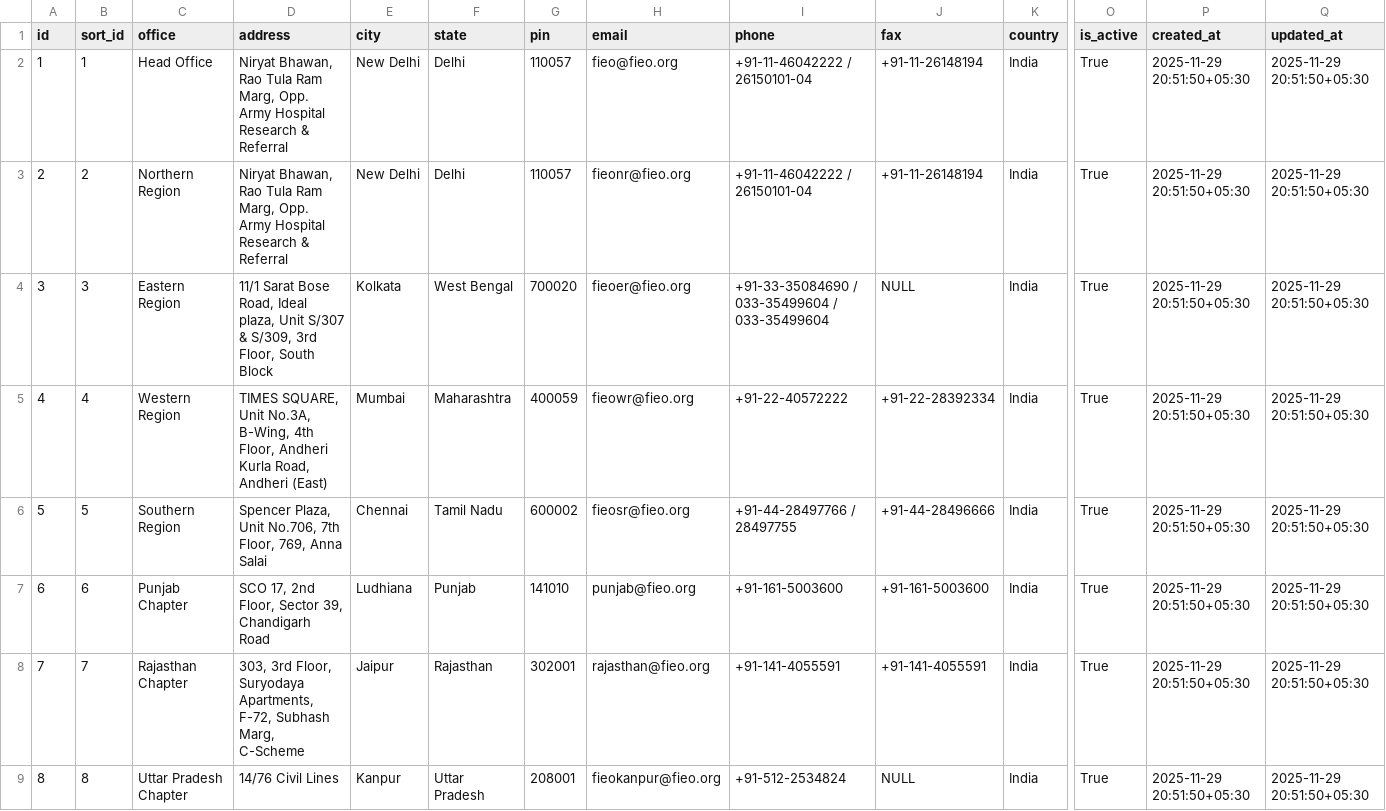
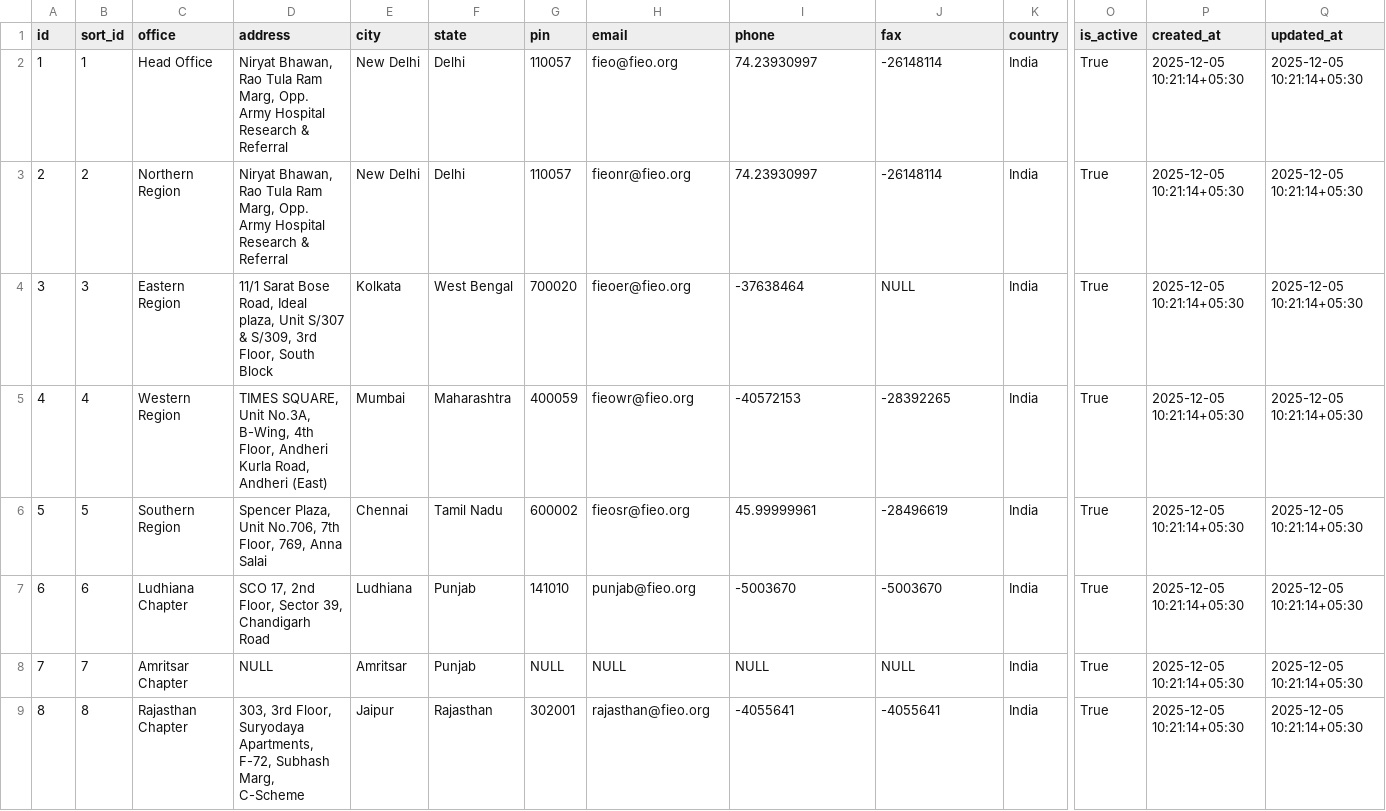
Before and after one commit to awsfieo/fieo.dev, a CSV file: database/seeders/data/DB/offices.csv, drawn as a sheet; only a part is shown, gaps mark what is left out; the diff covers the shown part only; the diff names each change by its address in the sheet, - before the commit and + after, or states it on an @@ line.

```diff
--- a/database/seeders/data/DB/offices.csv
+++ b/database/seeders/data/DB/offices.csv
-I2:I3 (phone): +91-11-46042222 / 26150101-04
+I2:I3 (phone): 74.23930997
-J2:J3 (fax): +91-11-26148194
+J2:J3 (fax): -26148114
-P2:P9 (created_at): 2025-11-29 20:51:50+05:30
+P2:P9 (created_at): 2025-12-05 10:21:14+05:30
-Q2:Q9 (updated_at): 2025-11-29 20:51:50+05:30
+Q2:Q9 (updated_at): 2025-12-05 10:21:14+05:30
-I4 (phone): +91-33-35084690 / 033-35499604 / 033-35499604
+I4 (phone): -37638464
-I5 (phone): +91-22-40572222
+I5 (phone): -40572153
-J5 (fax): +91-22-28392334
+J5 (fax): -28392265
-I6 (phone): +91-44-28497766 / 28497755
+I6 (phone): 45.99999961
-J6 (fax): +91-44-28496666
+J6 (fax): -28496619
-C7 (office): Punjab Chapter
+C7 (office): Ludhiana Chapter
-I7 (phone): +91-161-5003600
+I7 (phone): -5003670
-J7 (fax): +91-161-5003600
+J7 (fax): -5003670
-C8 (office): Rajasthan Chapter
+C8 (office): Amritsar Chapter
-D8 (address): 303, 3rd Floor, Suryodaya Apartments, F-72, Subhash Marg, C-Scheme
+D8 (address): NULL
-E8 (city): Jaipur
+E8 (city): Amritsar
-F8 (state): Rajasthan
+F8 (state): Punjab
-G8 (pin): 302001
+G8 (pin): NULL
-H8 (email): rajasthan@fieo.org
+H8 (email): NULL
-I8 (phone): +91-141-4055591
+I8 (phone): NULL
-J8 (fax): +91-141-4055591
+J8 (fax): NULL
-C9 (office): Uttar Pradesh Chapter
+C9 (office): Rajasthan Chapter
-D9 (address): 14/76 Civil Lines
+D9 (address): 303, 3rd Floor, Suryodaya Apartments, F-72, Subhash Marg, C-Scheme
-E9 (city): Kanpur
+E9 (city): Jaipur
-F9 (state): Uttar Pradesh
+F9 (state): Rajasthan
-G9 (pin): 208001
+G9 (pin): 302001
-H9 (email): fieokanpur@fieo.org
+H9 (email): rajasthan@fieo.org
-I9 (phone): +91-512-2534824
+I9 (phone): -4055641
-J9 (fax): NULL
+J9 (fax): -4055641
```
Also changed, not shown: 1 added row and 93 edited cells elsewhere in this file, database/seeders/data/DB/departments.csv, database/seeders/data/DB/designations.csv, 8 other files.
